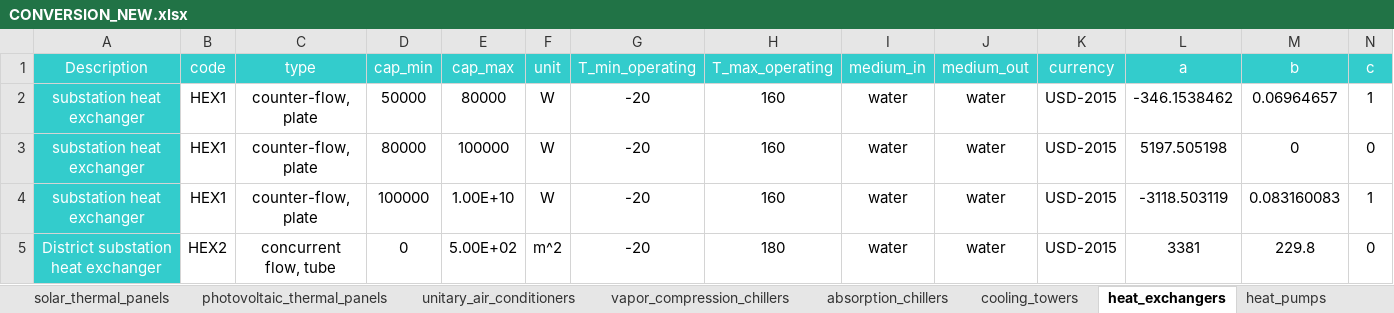
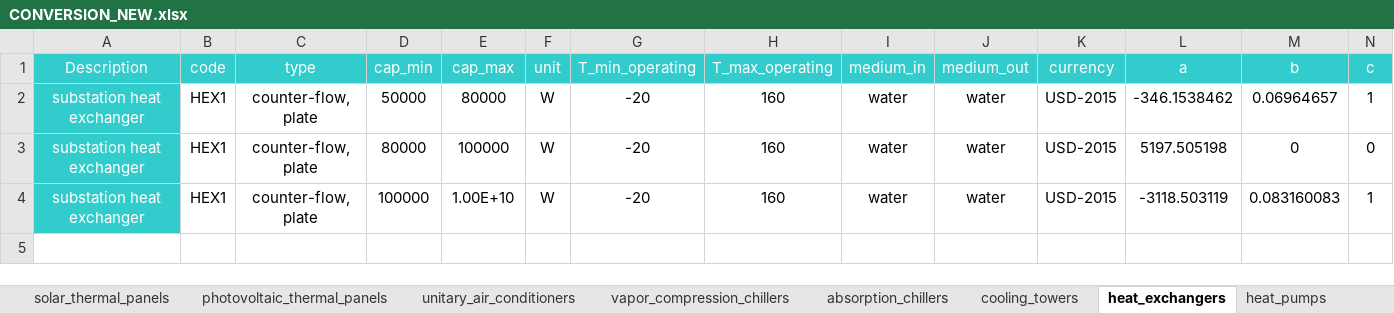
Before and after one commit to architecture-building-systems/CityEnergyAnalyst, an Excel workbook: cea/databases/CH/components/CONVERSION_NEW.xlsx, sheet heat_exchangers, drawn as a sheet; only a part is shown; values as stored, in another font and other column widths than the file's, no borders; rows hold the shown columns only; the diff names each change by its address in the sheet, - before the commit and + after, or states it on an @@ line.

```diff
--- a/cea/databases/CH/components/CONVERSION_NEW.xlsx (sheet heat_exchangers)
+++ b/cea/databases/CH/components/CONVERSION_NEW.xlsx (sheet heat_exchangers)
-row 5: District substation heat exchanger | HEX2 | concurrent flow, tube | 0 | 5.00E+02 | m^2 | -20 | 180 | water | water | USD-2015 | 3381 | 229.8 | 0
```
Also changed, not shown: sheet boilers, cea/databases/SG/components/CONVERSION_NEW.xlsx, 1 other file.
